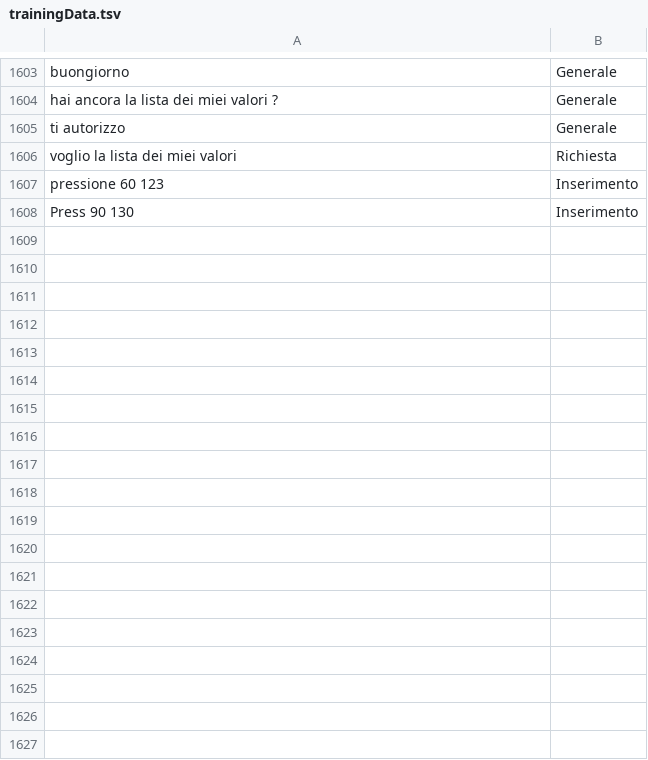
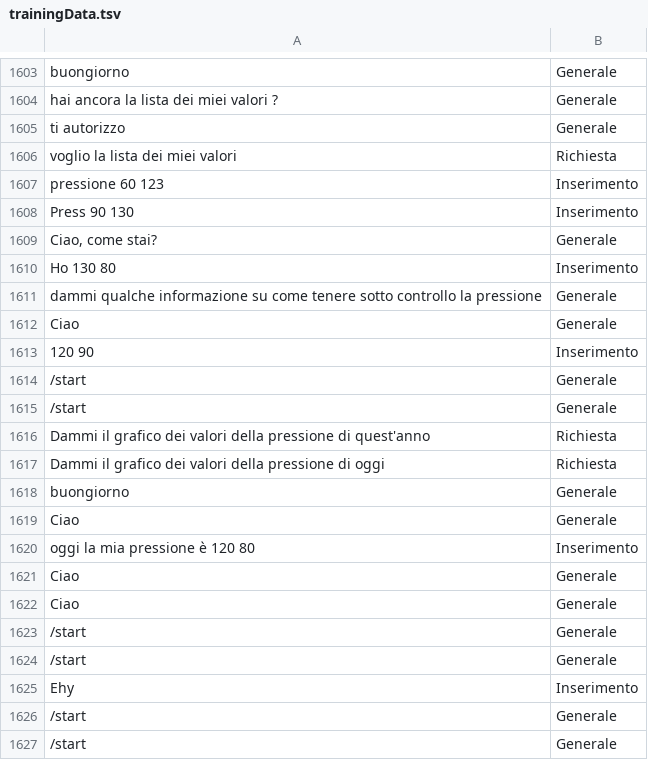
Before and after one commit to MatteoMagnini/hyperTensionBot, a TSV file: src/HyperTensionBot.Server/ModelML/trainingData.tsv, drawn as a sheet; only a part is shown, gaps mark what is left out; the diff names each change by its address in the sheet, - before the commit and + after, or states it on an @@ line.

```diff
--- a/src/HyperTensionBot.Server/ModelML/trainingData.tsv
+++ b/src/HyperTensionBot.Server/ModelML/trainingData.tsv
+row 1609: Ciao, come stai? | Generale
+row 1610: Ho 130 80 | Inserimento
+row 1611: dammi qualche informazione su come tenere sotto controllo la pressione | Generale
+row 1612: Ciao | Generale
+row 1613: 120 90 | Inserimento
+row 1614: /start | Generale
+row 1615: /start | Generale
+row 1616: Dammi il grafico dei valori della pressione di quest'anno | Richiesta
+row 1617: Dammi il grafico dei valori della pressione di oggi | Richiesta
+row 1618: buongiorno | Generale
+row 1619: Ciao | Generale
+row 1620: oggi la mia pressione è 120 80 | Inserimento
+row 1621: Ciao | Generale
+row 1622: Ciao | Generale
+row 1623: /start | Generale
+row 1624: /start | Generale
+row 1625: Ehy | Inserimento
+row 1626: /start | Generale
+row 1627: /start | Generale
```
Also changed, not shown: 5 other files.
